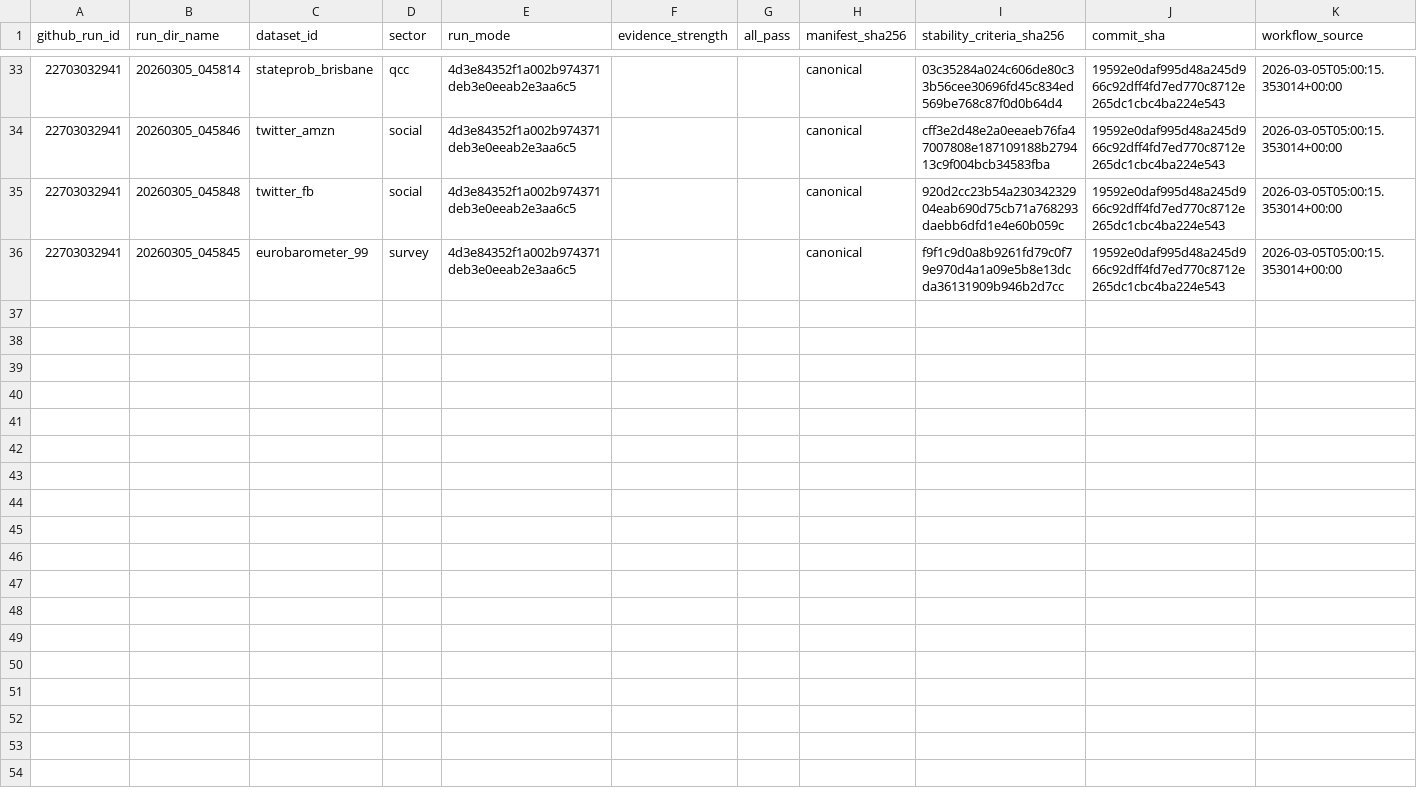
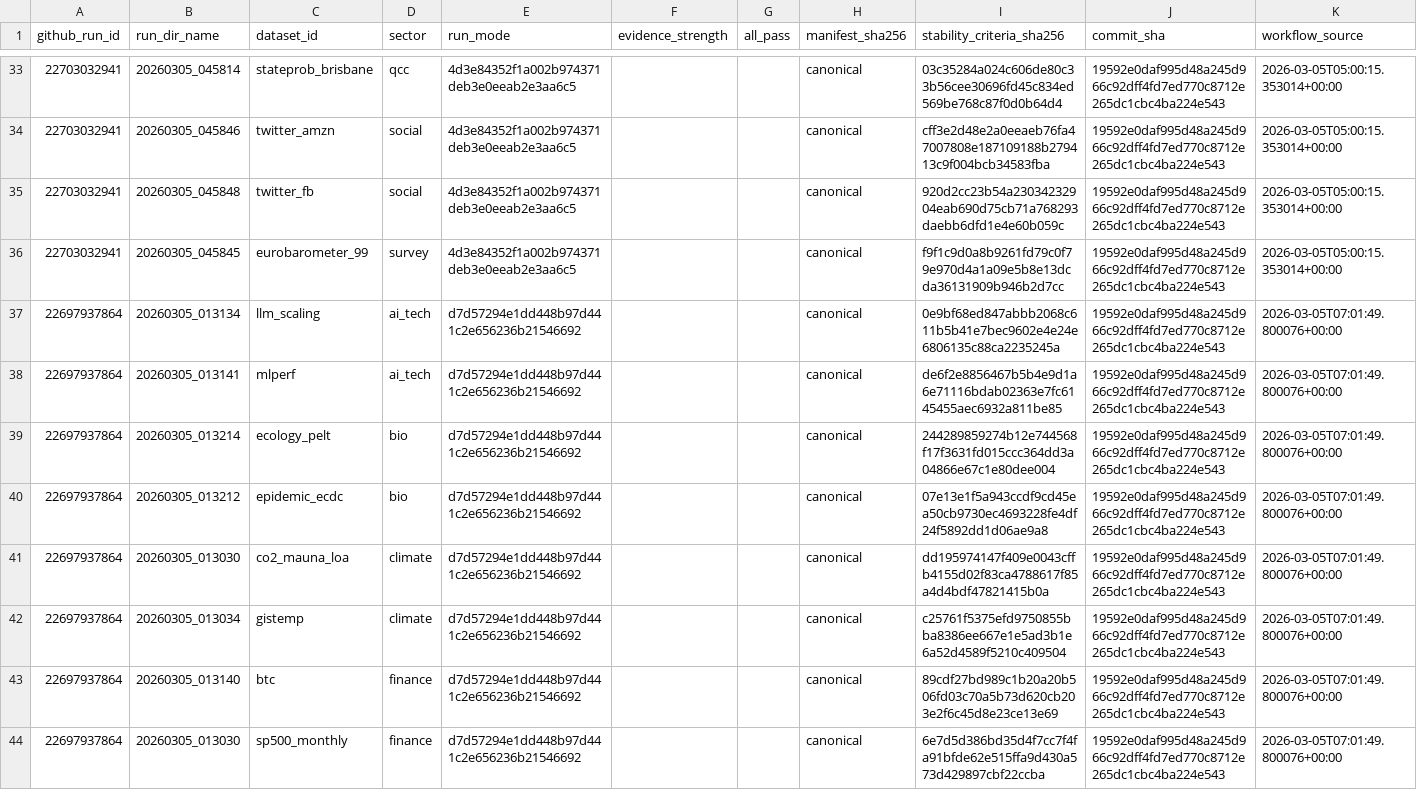
Before and after one commit to dalozedidier-dot/CumulativeSymbolicThreshold, a CSV file: ci_metrics/runs_index.csv, drawn as a sheet; only a part is shown, gaps mark what is left out; the diff covers the shown part only.

```diff
--- a/ci_metrics/runs_index.csv
+++ b/ci_metrics/runs_index.csv
@@ -36 +36,9 @@ github_run_id,run_dir_name,dataset_id,sector,run_mode,evidence_strength,all_pass
 22703032941,20260305_045845,eurobarometer_99,survey,4d3e84352f1a002b974371deb3e0eeab2e3aa6c5,,,canonical,f9f1c9d0a8b9261fd79c0f79e970d4a1a09e5b8e13dcda36131909b946b2d7cc,19592e0daf995d48a245d966c92dff4fd7ed770c8712e265dc1cbc4ba224e543,2026-03-05T05:00:15.353014+00:00
+22697937864,20260305_013134,llm_scaling,ai_tech,d7d57294e1dd448b97d441c2e656236b21546692,,,canonical,0e9bf68ed847abbb2068c611b5b41e7bec9602e4e24e6806135c88ca2235245a,19592e0daf995d48a245d966c92dff4fd7ed770c8712e265dc1cbc4ba224e543,2026-03-05T07:01:49.800076+00:00
+22697937864,20260305_013141,mlperf,ai_tech,d7d57294e1dd448b97d441c2e656236b21546692,,,canonical,de6f2e8856467b5b4e9d1a6e71116bdab02363e7fc6145455aec6932a811be85,19592e0daf995d48a245d966c92dff4fd7ed770c8712e265dc1cbc4ba224e543,2026-03-05T07:01:49.800076+00:00
+22697937864,20260305_013214,ecology_pelt,bio,d7d57294e1dd448b97d441c2e656236b21546692,,,canonical,244289859274b12e744568f17f3631fd015ccc364dd3a04866e67c1e80dee004,19592e0daf995d48a245d966c92dff4fd7ed770c8712e265dc1cbc4ba224e543,2026-03-05T07:01:49.800076+00:00
+22697937864,20260305_013212,epidemic_ecdc,bio,d7d57294e1dd448b97d441c2e656236b21546692,,,canonical,07e13e1f5a943ccdf9cd45ea50cb9730ec4693228fe4df24f5892dd1d06ae9a8,19592e0daf995d48a245d966c92dff4fd7ed770c8712e265dc1cbc4ba224e543,2026-03-05T07:01:49.800076+00:00
+22697937864,20260305_013030,co2_mauna_loa,climate,d7d57294e1dd448b97d441c2e656236b21546692,,,canonical,dd195974147f409e0043cffb4155d02f83ca4788617f85a4d4bdf47821415b0a,19592e0daf995d48a245d966c92dff4fd7ed770c8712e265dc1cbc4ba224e543,2026-03-05T07:01:49.800076+00:00
+22697937864,20260305_013034,gistemp,climate,d7d57294e1dd448b97d441c2e656236b21546692,,,canonical,c25761f5375efd9750855bba8386ee667e1e5ad3b1e6a52d4589f5210c409504,19592e0daf995d48a245d966c92dff4fd7ed770c8712e265dc1cbc4ba224e543,2026-03-05T07:01:49.800076+00:00
+22697937864,20260305_013140,btc,finance,d7d57294e1dd448b97d441c2e656236b21546692,,,canonical,89cdf27bd989c1b20a20b506fd03c70a5b73d620cb203e2f6c45d8e23ce13e69,19592e0daf995d48a245d966c92dff4fd7ed770c8712e265dc1cbc4ba224e543,2026-03-05T07:01:49.800076+00:00
+22697937864,20260305_013030,sp500_monthly,finance,d7d57294e1dd448b97d441c2e656236b21546692,,,canonical,6e7d5d386bd35d4f7cc7f4fa91bfde62e515ffa9d430a573d429897cbf22ccba,19592e0daf995d48a245d966c92dff4fd7ed770c8712e265dc1cbc4ba224e543,2026-03-05T07:01:49.800076+00:00
```
Also changed, not shown: 8 added rows elsewhere in this file, ci_metrics/history.csv.
